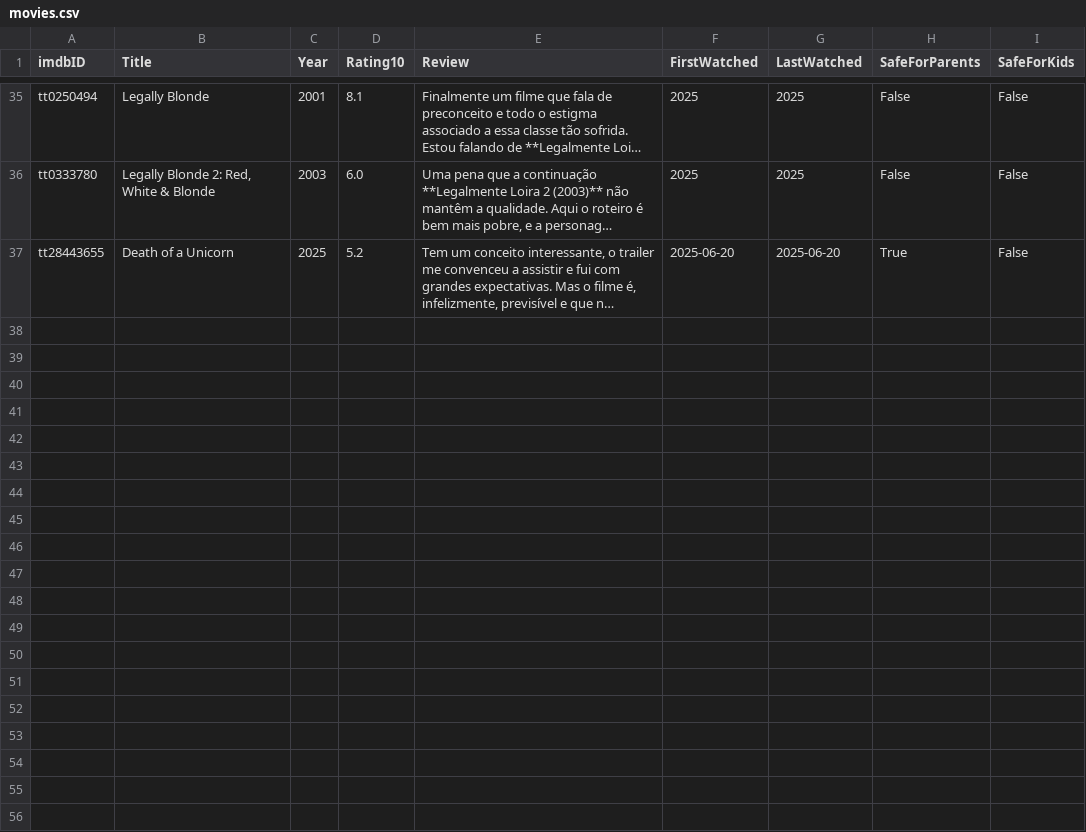
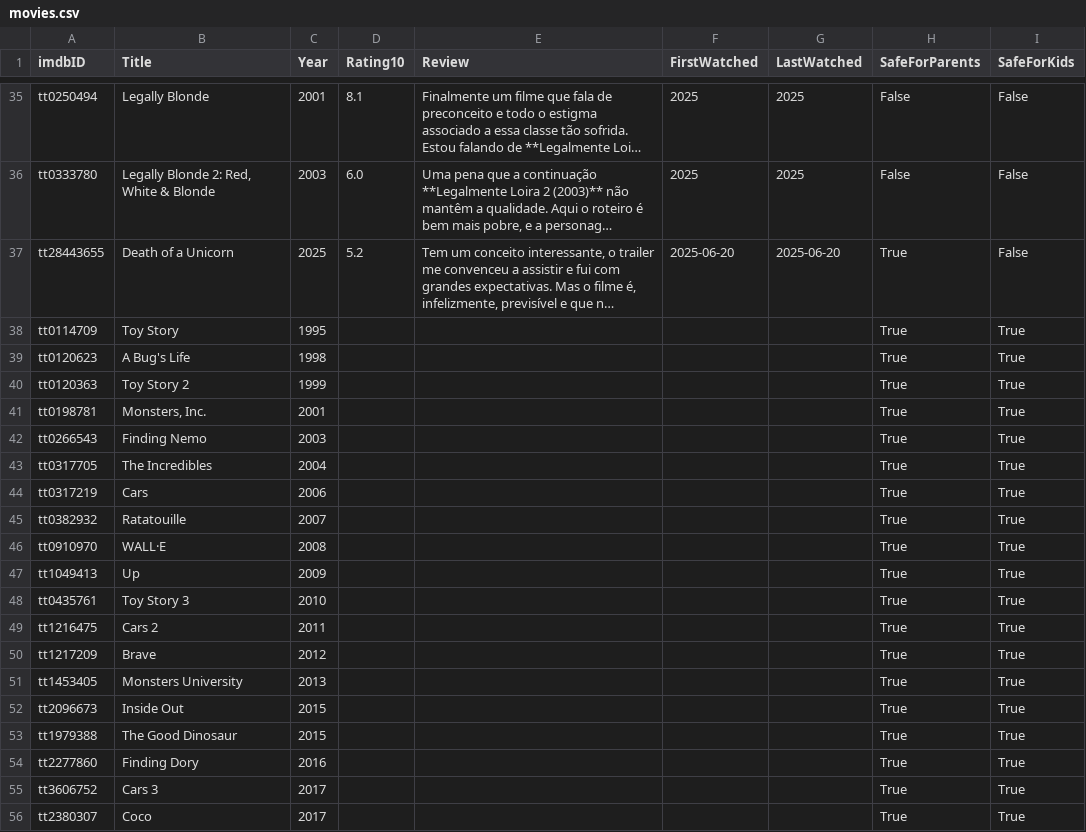
Before and after one commit to silash35/media-log, a CSV file: movies.csv, drawn as a sheet; only a part is shown, gaps mark what is left out; long unchanged cells end in …; the diff covers the shown part only; the diff names each change by its address in the sheet, - before the commit and + after, or states it on an @@ line.

Commit message:
Add Pixar movies

```diff
--- a/movies.csv
+++ b/movies.csv
+row 38: tt0114709 | Toy Story | 1995 |  |  |  |  | True | True
+row 39: tt0120623 | A Bug's Life | 1998 |  |  |  |  | True | True
+row 40: tt0120363 | Toy Story 2 | 1999 |  |  |  |  | True | True
+row 41: tt0198781 | Monsters, Inc. | 2001 |  |  |  |  | True | True
+row 42: tt0266543 | Finding Nemo | 2003 |  |  |  |  | True | True
+row 43: tt0317705 | The Incredibles | 2004 |  |  |  |  | True | True
+row 44: tt0317219 | Cars | 2006 |  |  |  |  | True | True
+row 45: tt0382932 | Ratatouille | 2007 |  |  |  |  | True | True
+row 46: tt0910970 | WALL·E | 2008 |  |  |  |  | True | True
+row 47: tt1049413 | Up | 2009 |  |  |  |  | True | True
+row 48: tt0435761 | Toy Story 3 | 2010 |  |  |  |  | True | True
+row 49: tt1216475 | Cars 2 | 2011 |  |  |  |  | True | True
+row 50: tt1217209 | Brave | 2012 |  |  |  |  | True | True
+row 51: tt1453405 | Monsters University | 2013 |  |  |  |  | True | True
+row 52: tt2096673 | Inside Out | 2015 |  |  |  |  | True | True
+row 53: tt1979388 | The Good Dinosaur | 2015 |  |  |  |  | True | True
+row 54: tt2277860 | Finding Dory | 2016 |  |  |  |  | True | True
+row 55: tt3606752 | Cars 3 | 2017 |  |  |  |  | True | True
+row 56: tt2380307 | Coco | 2017 |  |  |  |  | True | True
```
Also changed, not shown: 9 added rows elsewhere in this file, 1 other file.
